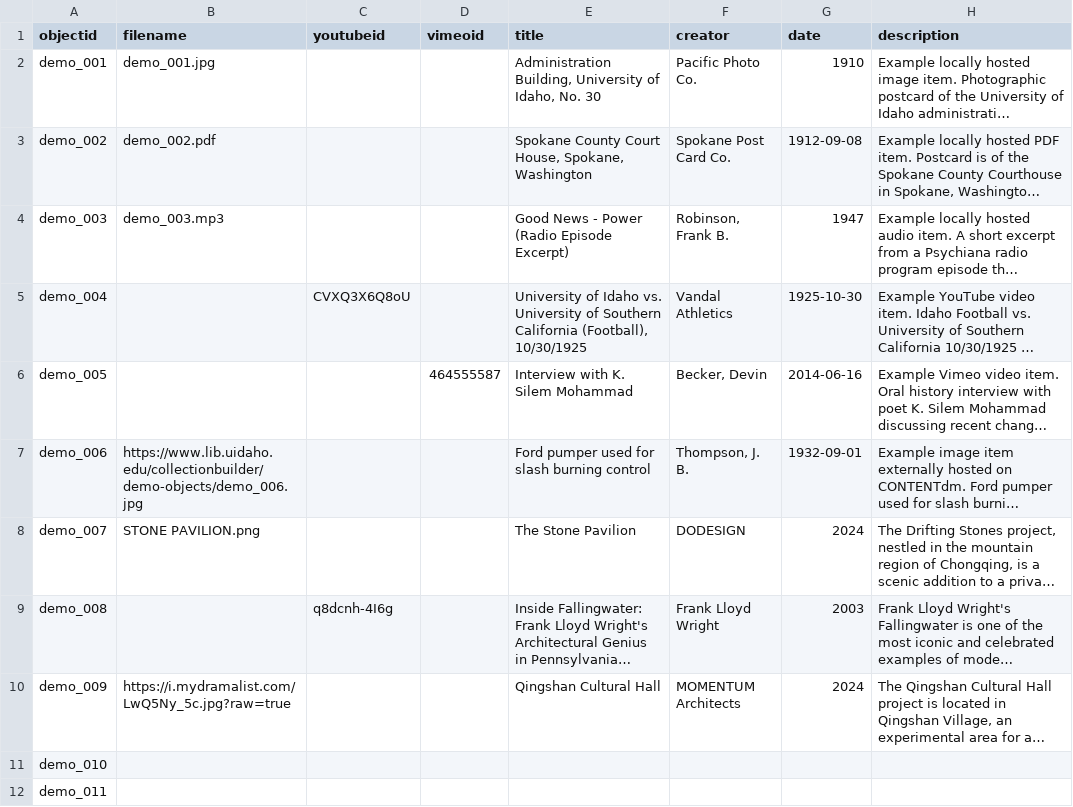
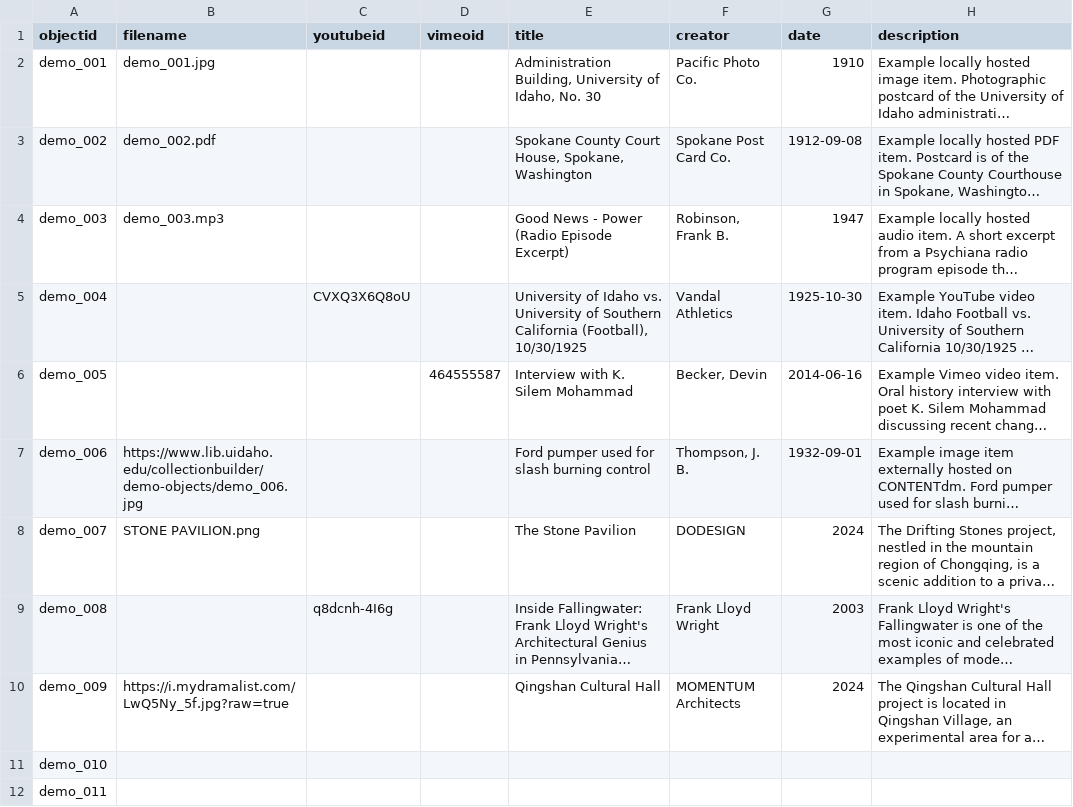
Before and after one commit to vittoreginekimberly/MLQUARCHIEVES, a CSV file: _data/demo-metadata.csv, drawn as a sheet; only a part is shown; long unchanged cells end in …; the diff names each change by its address in the sheet, - before the commit and + after, or states it on an @@ line.

Commit message:
Add files via upload

```diff
--- a/_data/demo-metadata.csv
+++ b/_data/demo-metadata.csv
-B10 (filename): https://i.mydramalist.com/LwQ5Ny_5c.jpg?raw=true
+B10 (filename): https://i.mydramalist.com/LwQ5Ny_5f.jpg?raw=true
```
